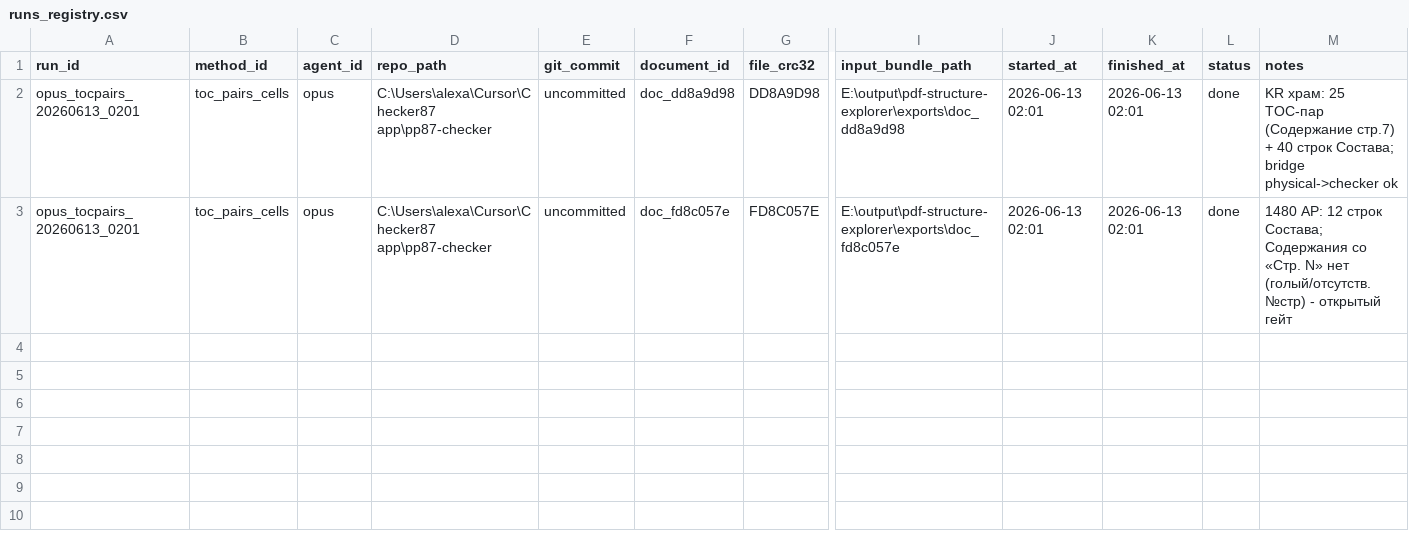
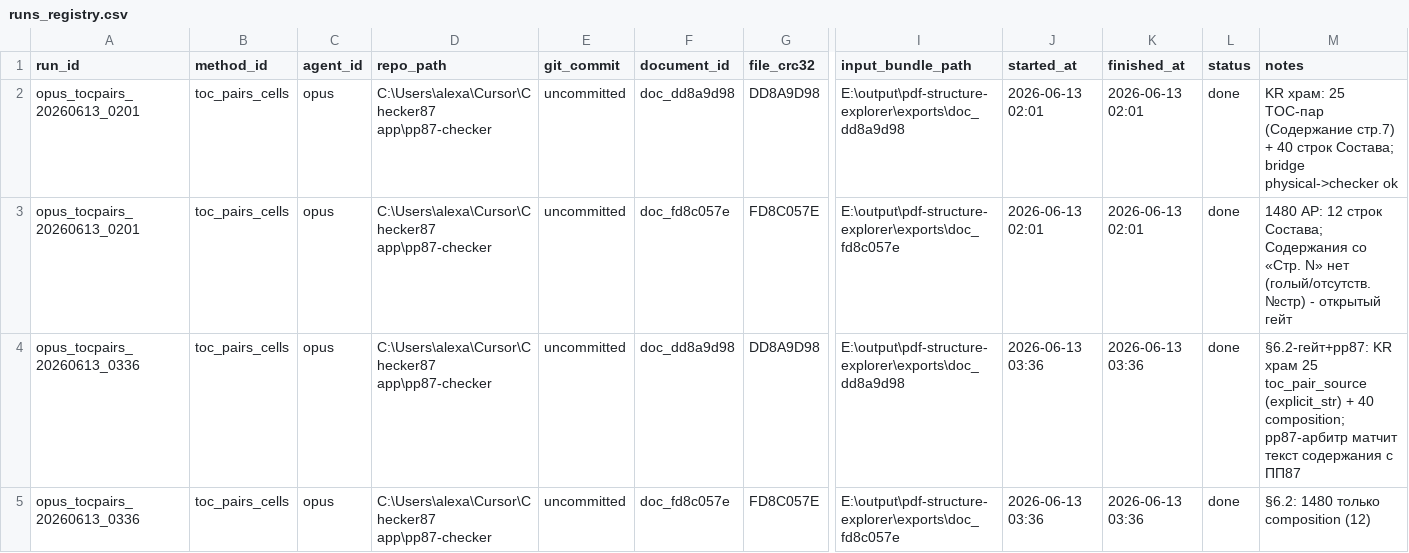
Before and after one commit to AganinAlexandr/checker-shared-project, a CSV file: registries/runs_registry.csv, drawn as a sheet; only a part is shown, gaps mark what is left out; rows hold the shown columns only; the diff names each change by its address in the sheet, - before the commit and + after, or states it on an @@ line.

```diff
--- a/registries/runs_registry.csv
+++ b/registries/runs_registry.csv
+row 4: opus_tocpairs_20260613_0336 | toc_pairs_cells | opus | C:\Users\alexa\Cursor\Checker87 app\pp87-checker | uncommitted | doc_dd8a9d98 | DD8A9D98 | E:\output\pdf-structure-explorer\exports\doc_dd8a9d98 | 2026-06-13 03:36 | 2026-06-13 03:36 | done | §6.2-гейт+pp87: KR храм 25 toc_pair_source (explicit_str) + 40 composition; pp87-арбитр матчит текст содержания с ПП87
+row 5: opus_tocpairs_20260613_0336 | toc_pairs_cells | opus | C:\Users\alexa\Cursor\Checker87 app\pp87-checker | uncommitted | doc_fd8c057e | FD8C057E | E:\output\pdf-structure-explorer\exports\doc_fd8c057e | 2026-06-13 03:36 | 2026-06-13 03:36 | done | §6.2: 1480 только composition (12)
```
Also changed, not shown: 3 other files.
